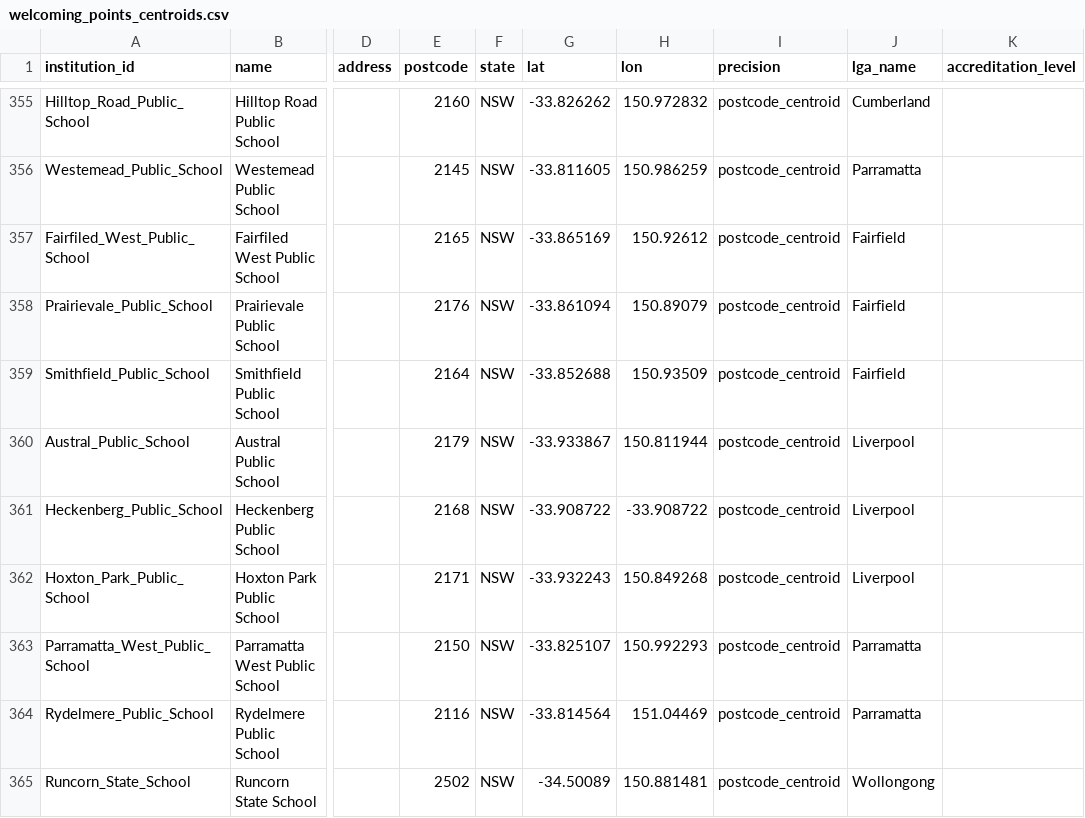
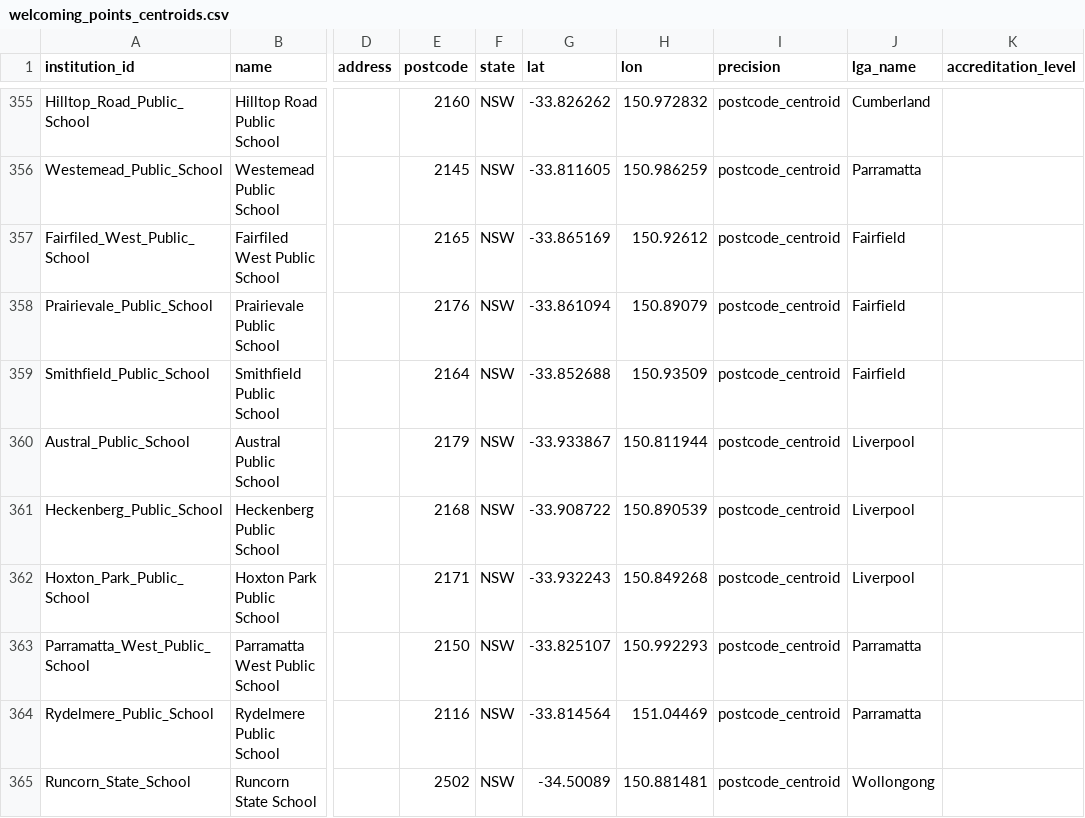
Before and after one commit to welcomingaustralia/welcoming-map, a CSV file: welcoming_points_centroids.csv, drawn as a sheet; only a part is shown, gaps mark what is left out; the diff names each change by its address in the sheet, - before the commit and + after, or states it on an @@ line.

Commit message:
Fix longitude for Heckenberg Public School entry
Corrected longitude value for Heckenberg Public School.

```diff
--- a/welcoming_points_centroids.csv
+++ b/welcoming_points_centroids.csv
-H361 (lon): -33.908722
+H361 (lon): 150.890539
```
